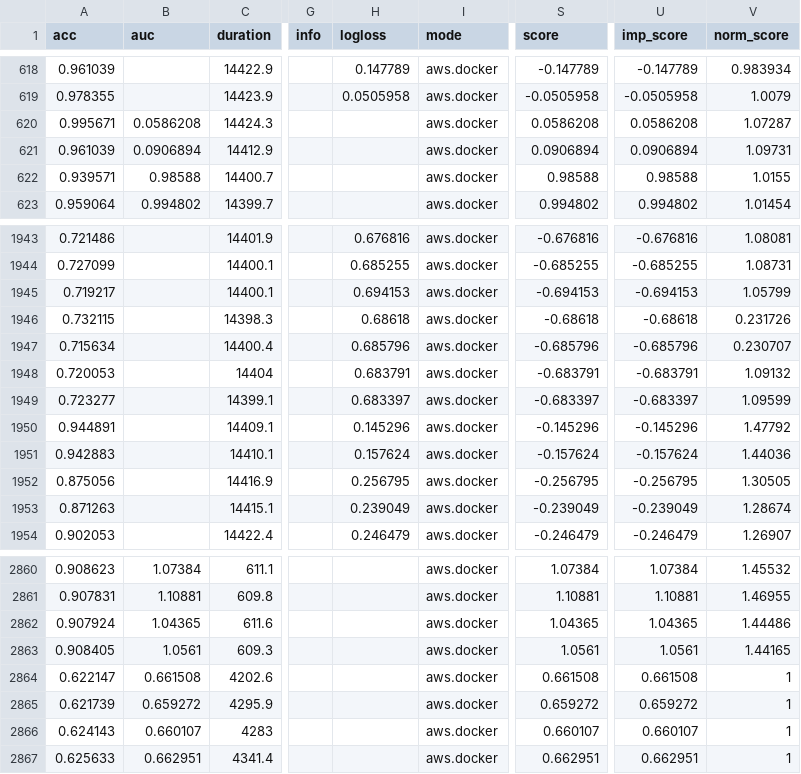
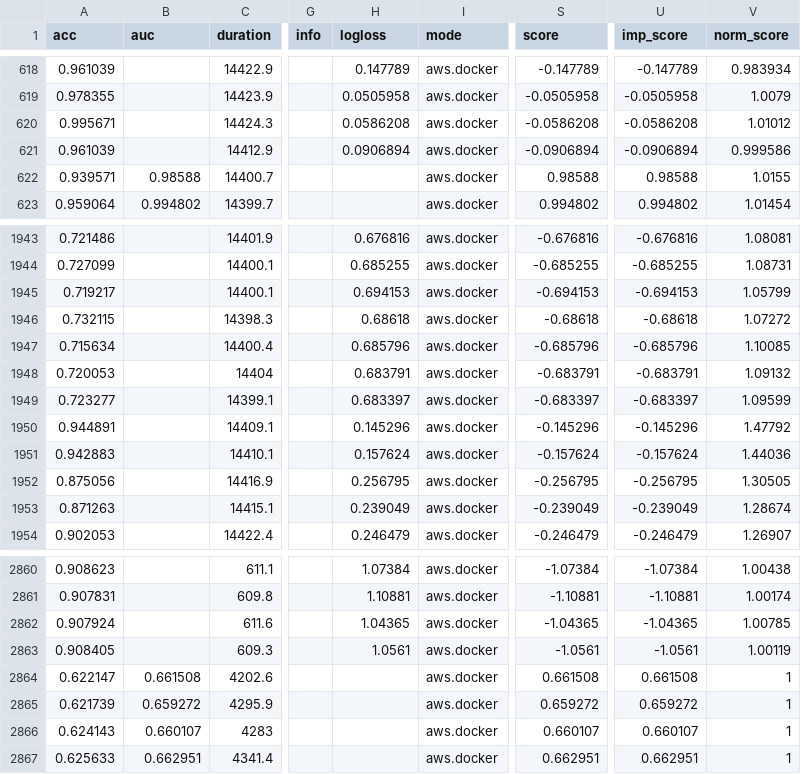
Before and after one commit to openml/automlbenchmark, a CSV file: reports/tables/all_results.csv, drawn as a sheet; only a part is shown, gaps mark what is left out; the diff covers the shown part only; the diff names each change by its address in the sheet, - before the commit and + after, or states it on an @@ line.

Commit message:
fixed few column shifts (logloss interpreted as auc)

```diff
--- a/reports/tables/all_results.csv
+++ b/reports/tables/all_results.csv
-B620 (auc): 0.0586208
+B620 (auc): (empty)
-H620 (logloss): (empty)
+H620 (logloss): 0.0586208
-S620 (score): 0.0586208
+S620 (score): -0.0586208
-U620 (imp_score): 0.0586208
+U620 (imp_score): -0.0586208
-V620 (norm_score): 1.07287
+V620 (norm_score): 1.01012
-B621 (auc): 0.0906894
+B621 (auc): (empty)
-H621 (logloss): (empty)
+H621 (logloss): 0.0906894
-S621 (score): 0.0906894
+S621 (score): -0.0906894
-U621 (imp_score): 0.0906894
+U621 (imp_score): -0.0906894
-V621 (norm_score): 1.09731
+V621 (norm_score): 0.999586
-V1946 (norm_score): 0.231726
+V1946 (norm_score): 1.07272
-V1947 (norm_score): 0.230707
+V1947 (norm_score): 1.10085
-B2860 (auc): 1.07384
+B2860 (auc): (empty)
-H2860 (logloss): (empty)
+H2860 (logloss): 1.07384
-S2860 (score): 1.07384
+S2860 (score): -1.07384
-U2860 (imp_score): 1.07384
+U2860 (imp_score): -1.07384
-V2860 (norm_score): 1.45532
+V2860 (norm_score): 1.00438
-B2861 (auc): 1.10881
+B2861 (auc): (empty)
-H2861 (logloss): (empty)
+H2861 (logloss): 1.10881
-S2861 (score): 1.10881
+S2861 (score): -1.10881
-U2861 (imp_score): 1.10881
+U2861 (imp_score): -1.10881
-V2861 (norm_score): 1.46955
+V2861 (norm_score): 1.00174
-B2862 (auc): 1.04365
+B2862 (auc): (empty)
-H2862 (logloss): (empty)
+H2862 (logloss): 1.04365
-S2862 (score): 1.04365
+S2862 (score): -1.04365
-U2862 (imp_score): 1.04365
+U2862 (imp_score): -1.04365
-V2862 (norm_score): 1.44486
+V2862 (norm_score): 1.00785
-B2863 (auc): 1.0561
+B2863 (auc): (empty)
-H2863 (logloss): (empty)
+H2863 (logloss): 1.0561
-S2863 (score): 1.0561
+S2863 (score): -1.0561
-U2863 (imp_score): 1.0561
+U2863 (imp_score): -1.0561
-V2863 (norm_score): 1.44165
+V2863 (norm_score): 1.00119
```
Also changed, not shown: 54 edited cells elsewhere in this file, reports/results_large-8c4h_ref.csv, reports/results_medium-8c1h.csv, 15 other files.
